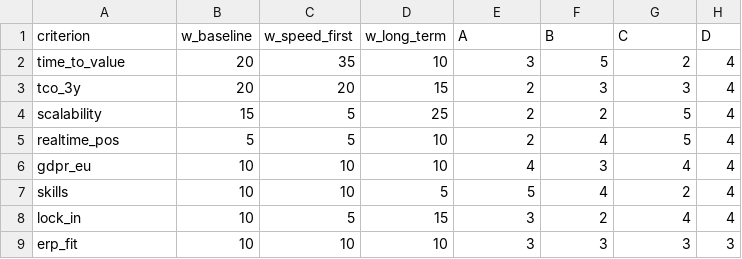
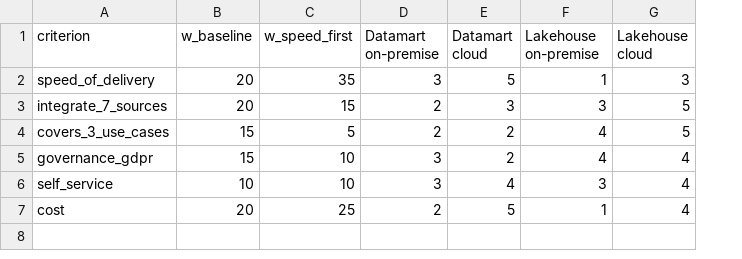
Before and after one commit to hamoud019/distribution-multicanal, a CSV file: analysis/architecture_scores.csv, drawn as a sheet; removed rows and columns are numbered as before the commit, all else as after; the diff names each change by its address in the sheet, - before the commit and + after, or states it on an @@ line.

```diff
--- a/analysis/architecture_scores.csv
+++ b/analysis/architecture_scores.csv
-column D (w_long_term), rows 2-4: 10 | 15 | 25; rows 8-9: 15 | 10
+column F (Lakehouse on-premise), rows 2-6: 1 | 3 | 4 | 4 | 3
-column H (D), rows 2-4: all 4; rows 8-9: 4 | 3
-D1: A
+D1: Datamart on-premise
-E1: B
+E1: Datamart cloud
-G1: C
+G1: Lakehouse cloud
-A2 (criterion): time_to_value
+A2 (criterion): speed_of_delivery
-G2 (Lakehouse cloud): 2
+G2 (Lakehouse cloud): 3
-A3 (criterion): tco_3y
+A3 (criterion): integrate_7_sources
-C3 (w_speed_first): 20
+C3 (w_speed_first): 15
-G3 (Lakehouse cloud): 3
+G3 (Lakehouse cloud): 5
-A4 (criterion): scalability
+A4 (criterion): covers_3_use_cases
-row 5: realtime_pos | 5 | 5 | 10 | 2 | 4 | 5 | 4
-row 6: gdpr_eu | 10 | 10 | 10 | 4 | 3 | 4 | 4
-row 7: skills | 10 | 10 | 5 | 5 | 4 | 2 | 4
-A5 (criterion): lock_in
+A5 (criterion): governance_gdpr
-B5 (w_baseline): 10
+B5 (w_baseline): 15
-C5 (w_speed_first): 5
+C5 (w_speed_first): 10
-A6 (criterion): erp_fit
+A6 (criterion): self_service
-E6 (Datamart cloud): 3
+E6 (Datamart cloud): 4
-G6 (Lakehouse cloud): 3
+G6 (Lakehouse cloud): 4
+row 7: cost | 20 | 25 | 2 | 5 | 1 | 4
```
Also changed, not shown: 4 other files.
